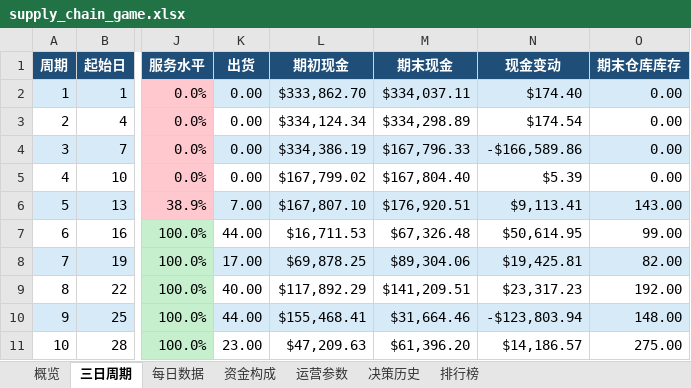
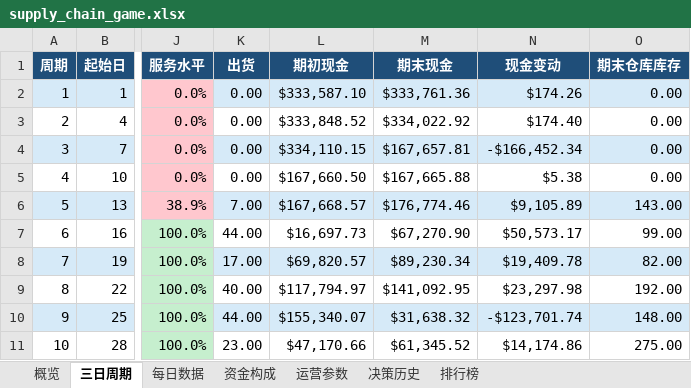
Before and after one commit to Vikotevili/sc-game-tracker, an Excel workbook: data/supply_chain_game.xlsx, sheet 三日周期, drawn as a sheet; only a part is shown, gaps mark what is left out; values as stored, in another font and other column widths than the file's, no borders; the diff covers the shown part only; the diff names each change by its address in the sheet, - before the commit and + after, or states it on an @@ line.

```diff
--- a/data/supply_chain_game.xlsx (sheet 三日周期)
+++ b/data/supply_chain_game.xlsx (sheet 三日周期)
-L2 (期初现金): $333,862.70
+L2 (期初现金): $333,587.10
-M2 (期末现金): $334,037.11
+M2 (期末现金): $333,761.36
-N2 (现金变动): $174.40
+N2 (现金变动): $174.26
-L3 (期初现金): $334,124.34
+L3 (期初现金): $333,848.52
-M3 (期末现金): $334,298.89
+M3 (期末现金): $334,022.92
-N3 (现金变动): $174.54
+N3 (现金变动): $174.40
-L4 (期初现金): $334,386.19
+L4 (期初现金): $334,110.15
-M4 (期末现金): $167,796.33
+M4 (期末现金): $167,657.81
-N4 (现金变动): -$166,589.86
+N4 (现金变动): -$166,452.34
-L5 (期初现金): $167,799.02
+L5 (期初现金): $167,660.50
-M5 (期末现金): $167,804.40
+M5 (期末现金): $167,665.88
-N5 (现金变动): $5.39
+N5 (现金变动): $5.38
-L6 (期初现金): $167,807.10
+L6 (期初现金): $167,668.57
-M6 (期末现金): $176,920.51
+M6 (期末现金): $176,774.46
-N6 (现金变动): $9,113.41
+N6 (现金变动): $9,105.89
-L7 (期初现金): $16,711.53
+L7 (期初现金): $16,697.73
-M7 (期末现金): $67,326.48
+M7 (期末现金): $67,270.90
-N7 (现金变动): $50,614.95
+N7 (现金变动): $50,573.17
-L8 (期初现金): $69,878.25
+L8 (期初现金): $69,820.57
-M8 (期末现金): $89,304.06
+M8 (期末现金): $89,230.34
-N8 (现金变动): $19,425.81
+N8 (现金变动): $19,409.78
-L9 (期初现金): $117,892.29
+L9 (期初现金): $117,794.97
-M9 (期末现金): $141,209.51
+M9 (期末现金): $141,092.95
-N9 (现金变动): $23,317.23
+N9 (现金变动): $23,297.98
-L10 (期初现金): $155,468.41
+L10 (期初现金): $155,340.07
-M10 (期末现金): $31,664.46
+M10 (期末现金): $31,638.32
-N10 (现金变动): -$123,803.94
+N10 (现金变动): -$123,701.74
-L11 (期初现金): $47,209.63
+L11 (期初现金): $47,170.66
-M11 (期末现金): $61,396.20
+M11 (期末现金): $61,345.52
-N11 (现金变动): $14,186.57
+N11 (现金变动): $14,174.86
```
Also changed, not shown: 1 added row and 713 edited cells elsewhere in this sheet, sheet 每日数据, sheet 概览, sheet 排行榜, sheet 资金构成.
